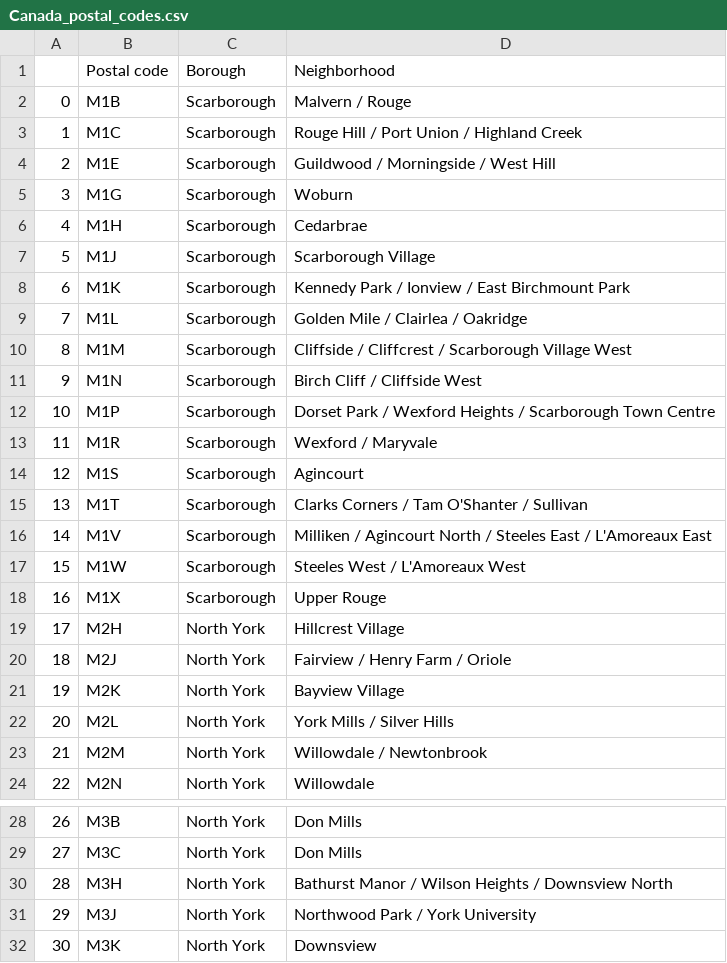
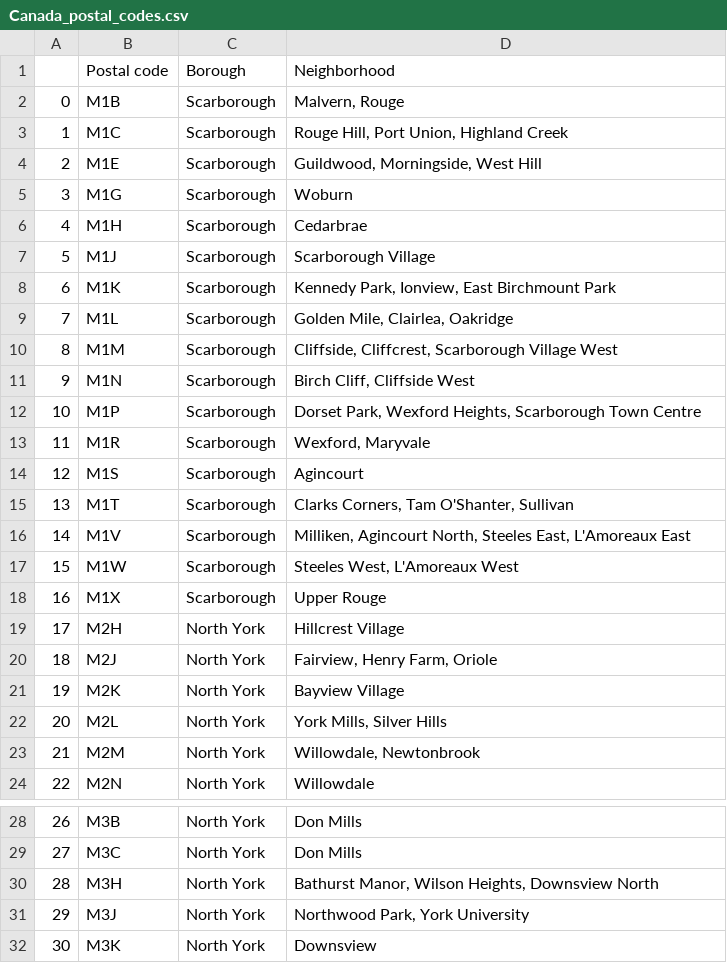
Before and after one commit to RiccardoGiro/IBM_ADSC_Project, a CSV file: Data/Canada_postal_codes.csv, drawn as a sheet; only a part is shown, gaps mark what is left out; the diff covers the shown part only.

```diff
--- a/Data/Canada_postal_codes.csv
+++ b/Data/Canada_postal_codes.csv
@@ -1,5 +1,5 @@
 ,Postal code,Borough,Neighborhood
-0,M1B,Scarborough,Malvern / Rouge
-1,M1C,Scarborough,Rouge Hill / Port Union / Highland Creek
-2,M1E,Scarborough,Guildwood / Morningside / West Hill
+0,M1B,Scarborough,"Malvern, Rouge"
+1,M1C,Scarborough,"Rouge Hill, Port Union, Highland Creek"
+2,M1E,Scarborough,"Guildwood, Morningside, West Hill"
 3,M1G,Scarborough,Woburn
@@ -7,18 +7,18 @@
 5,M1J,Scarborough,Scarborough Village
-6,M1K,Scarborough,Kennedy Park / Ionview / East Birchmount Park
-7,M1L,Scarborough,Golden Mile / Clairlea / Oakridge
-8,M1M,Scarborough,Cliffside / Cliffcrest / Scarborough Village West
-9,M1N,Scarborough,Birch Cliff / Cliffside West
-10,M1P,Scarborough,Dorset Park / Wexford Heights / Scarborough Town Centre
-11,M1R,Scarborough,Wexford / Maryvale
+6,M1K,Scarborough,"Kennedy Park, Ionview, East Birchmount Park"
+7,M1L,Scarborough,"Golden Mile, Clairlea, Oakridge"
+8,M1M,Scarborough,"Cliffside, Cliffcrest, Scarborough Village West"
+9,M1N,Scarborough,"Birch Cliff, Cliffside West"
+10,M1P,Scarborough,"Dorset Park, Wexford Heights, Scarborough Town Centre"
+11,M1R,Scarborough,"Wexford, Maryvale"
 12,M1S,Scarborough,Agincourt
-13,M1T,Scarborough,Clarks Corners / Tam O'Shanter / Sullivan
-14,M1V,Scarborough,Milliken / Agincourt North / Steeles East / L'Amoreaux East
-15,M1W,Scarborough,Steeles West / L'Amoreaux West
+13,M1T,Scarborough,"Clarks Corners, Tam O'Shanter, Sullivan"
+14,M1V,Scarborough,"Milliken, Agincourt North, Steeles East, L'Amoreaux East"
+15,M1W,Scarborough,"Steeles West, L'Amoreaux West"
 16,M1X,Scarborough,Upper Rouge
 17,M2H,North York,Hillcrest Village
-18,M2J,North York,Fairview / Henry Farm / Oriole
+18,M2J,North York,"Fairview, Henry Farm, Oriole"
 19,M2K,North York,Bayview Village
-20,M2L,North York,York Mills / Silver Hills
-21,M2M,North York,Willowdale / Newtonbrook
+20,M2L,North York,"York Mills, Silver Hills"
+21,M2M,North York,"Willowdale, Newtonbrook"
 22,M2N,North York,Willowdale
@@ -29,4 +29,4 @@
 27,M3C,North York,Don Mills
-28,M3H,North York,Bathurst Manor / Wilson Heights / Downsview North
-29,M3J,North York,Northwood Park / York University
+28,M3H,North York,"Bathurst Manor, Wilson Heights, Downsview North"
+29,M3J,North York,"Northwood Park, York University"
 30,M3K,North York,Downsview
```
Also changed, not shown: 38 edited cells elsewhere in this file.
